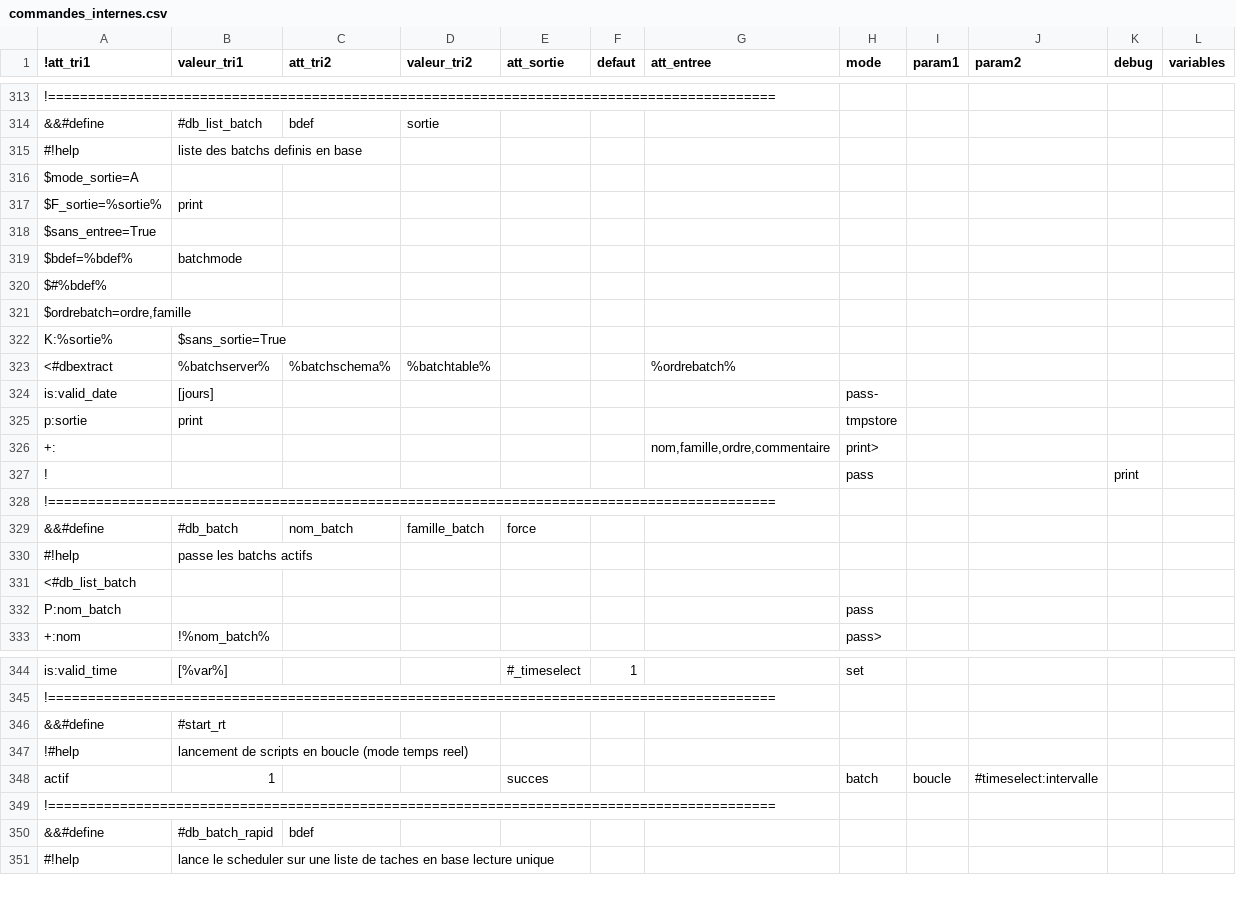
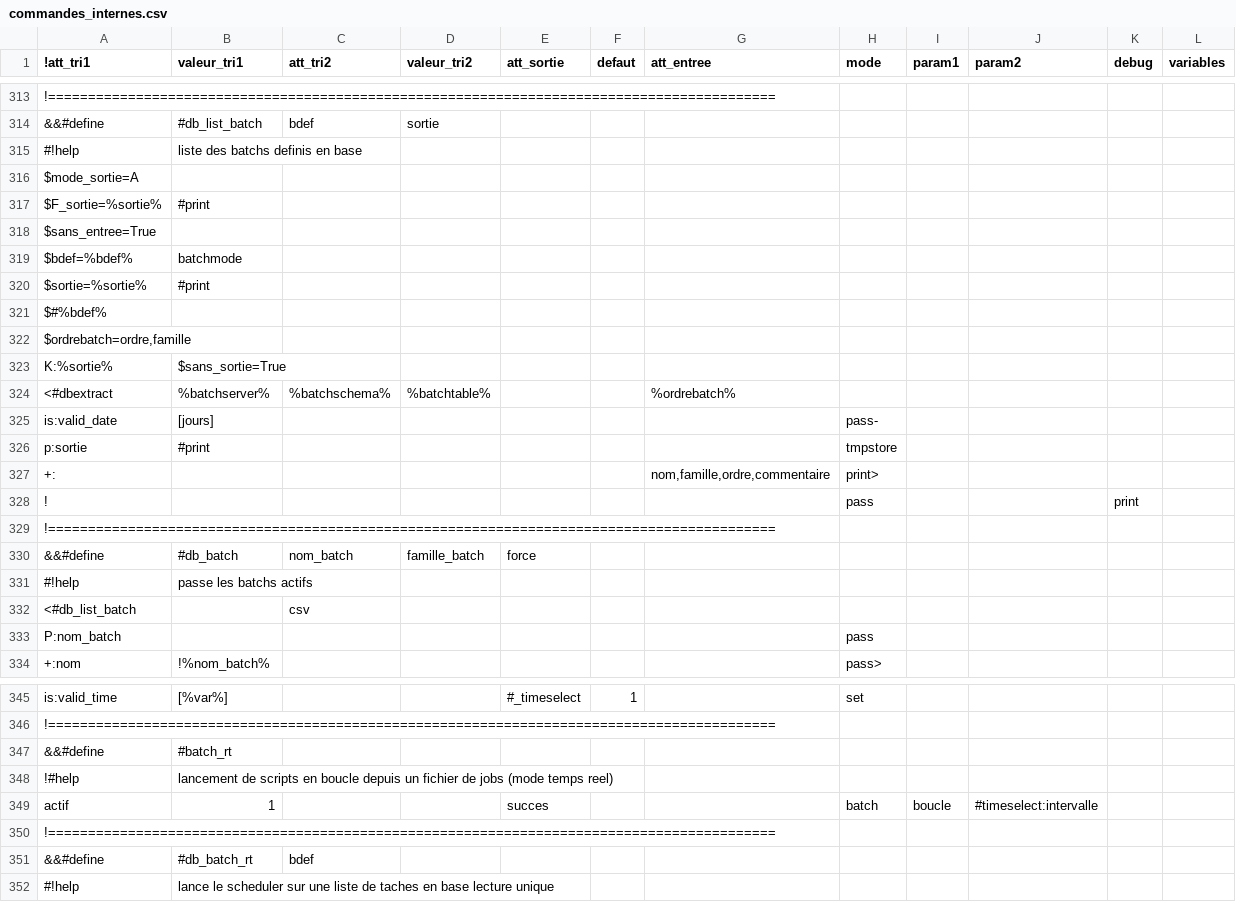
Before and after one commit to service-GCT-EMS/pyetl, a CSV file: pyetl/moteur/fonctions/commandes_internes.csv, drawn as a sheet; only a part is shown, gaps mark what is left out; addresses are those after the commit; the diff names each change by its address in the sheet, - before the commit and + after, or states it on an @@ line.

```diff
--- a/pyetl/moteur/fonctions/commandes_internes.csv
+++ b/pyetl/moteur/fonctions/commandes_internes.csv
-B317 (valeur_tri1): print
+B317 (valeur_tri1): #print
+row 320: $sortie=%sortie% | #print
-B326 (valeur_tri1): print
+B326 (valeur_tri1): #print
-C332 (att_tri2): (empty)
+C332 (att_tri2): csv
-B347 (valeur_tri1): #start_rt
+B347 (valeur_tri1): #batch_rt
-B348 (valeur_tri1): …en boucle (mode temps…
+B348 (valeur_tri1): …en boucle depuis un fichier de jobs (mode temps…
-B351 (valeur_tri1): #db_batch_rapid
+B351 (valeur_tri1): #db_batch_rt
```
Also changed, not shown: 7 other files.
